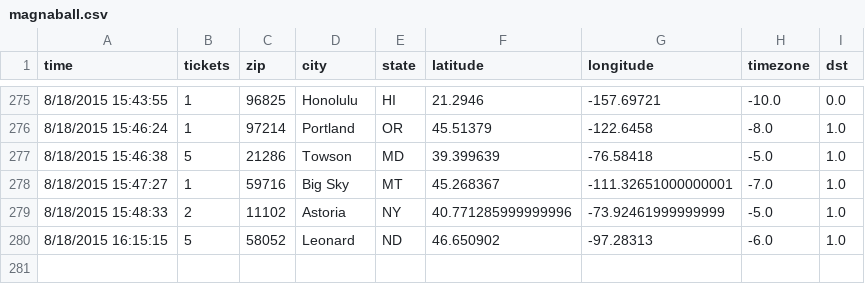
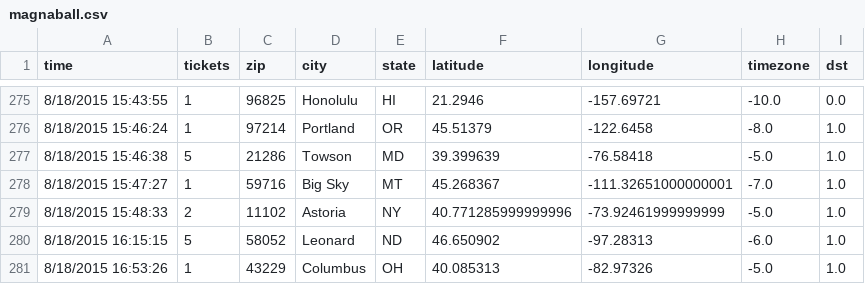
Before and after one commit to magnaball/magnaball.github.com, a CSV file: scripts/data/magnaball.csv, drawn as a sheet; only a part is shown, gaps mark what is left out; the diff names each change by its address in the sheet, - before the commit and + after, or states it on an @@ line.

```diff
--- a/scripts/data/magnaball.csv
+++ b/scripts/data/magnaball.csv
+row 281: 8/18/2015 16:53:26 | 1 | 43229 | Columbus | OH | 40.085313 | -82.97326 | -5.0 | 1.0
```
Also changed, not shown: 1 other file.
